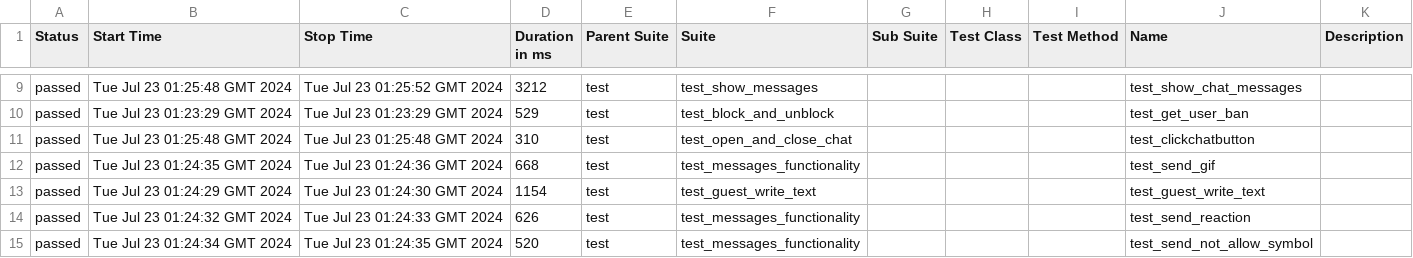
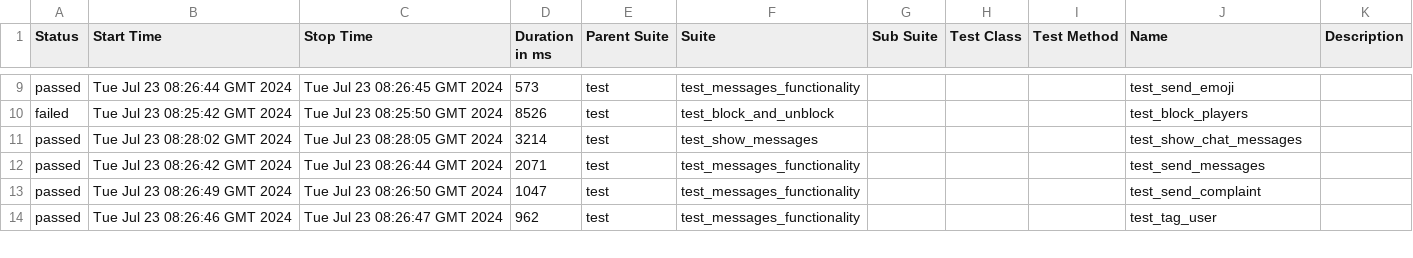
Before and after one commit to VladimirSaf95/ChatProject, a CSV file: data/suites.csv, drawn as a sheet; only a part is shown, gaps mark what is left out; the diff covers the shown part only.

Commit message:
Deploying to gh-pages from @ VladimirSaf95/ChatProject@5c9dfaf0f3e9b212525945c294eb8d6911cd460a 🚀

```diff
--- a/data/suites.csv
+++ b/data/suites.csv
@@ -9,7 +9,6 @@
-"passed","Tue Jul 23 01:25:48 GMT 2024","Tue Jul 23 01:25:52 GMT 2024","3212","test","test_show_messages","","","","test_show_chat_messages",""
-"passed","Tue Jul 23 01:23:29 GMT 2024","Tue Jul 23 01:23:29 GMT 2024","529","test","test_block_and_unblock","","","","test_get_user_ban",""
-"passed","Tue Jul 23 01:25:48 GMT 2024","Tue Jul 23 01:25:48 GMT 2024","310","test","test_open_and_close_chat","","","","test_clickchatbutton",""
-"passed","Tue Jul 23 01:24:35 GMT 2024","Tue Jul 23 01:24:36 GMT 2024","668","test","test_messages_functionality","","","","test_send_gif",""
-"passed","Tue Jul 23 01:24:29 GMT 2024","Tue Jul 23 01:24:30 GMT 2024","1154","test","test_guest_write_text","","","","test_guest_write_text",""
-"passed","Tue Jul 23 01:24:32 GMT 2024","Tue Jul 23 01:24:33 GMT 2024","626","test","test_messages_functionality","","","","test_send_reaction",""
-"passed","Tue Jul 23 01:24:34 GMT 2024","Tue Jul 23 01:24:35 GMT 2024","520","test","test_messages_functionality","","","","test_send_not_allow_symbol",""
+"passed","Tue Jul 23 08:26:44 GMT 2024","Tue Jul 23 08:26:45 GMT 2024","573","test","test_messages_functionality","","","","test_send_emoji",""
+"failed","Tue Jul 23 08:25:42 GMT 2024","Tue Jul 23 08:25:50 GMT 2024","8526","test","test_block_and_unblock","","","","test_block_players",""
+"passed","Tue Jul 23 08:28:02 GMT 2024","Tue Jul 23 08:28:05 GMT 2024","3214","test","test_show_messages","","","","test_show_chat_messages",""
+"passed","Tue Jul 23 08:26:42 GMT 2024","Tue Jul 23 08:26:44 GMT 2024","2071","test","test_messages_functionality","","","","test_send_messages",""
+"passed","Tue Jul 23 08:26:49 GMT 2024","Tue Jul 23 08:26:50 GMT 2024","1047","test","test_messages_functionality","","","","test_send_complaint",""
+"passed","Tue Jul 23 08:26:46 GMT 2024","Tue Jul 23 08:26:47 GMT 2024","962","test","test_messages_functionality","","","","test_tag_user",""
```
Also changed, not shown: 3 added rows, 2 removed rows and 69 edited cells elsewhere in this file, data/behaviors.csv, 44 other files.
